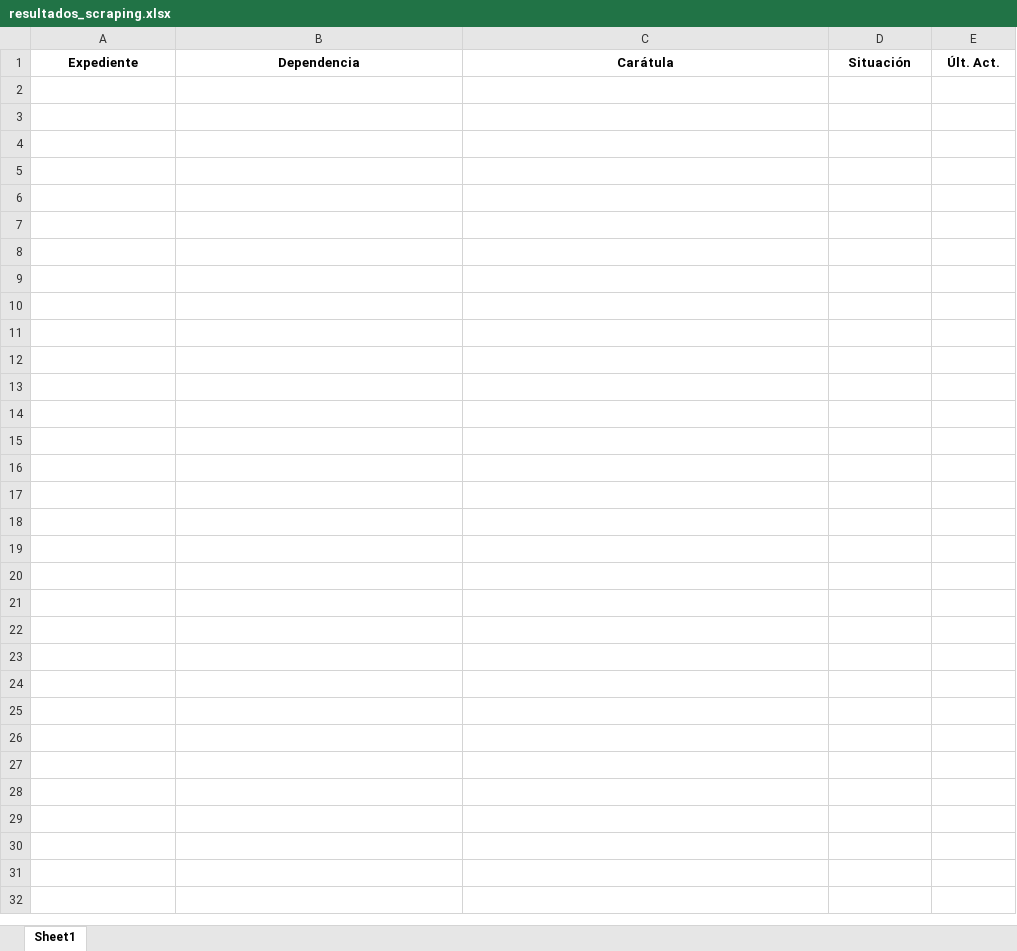
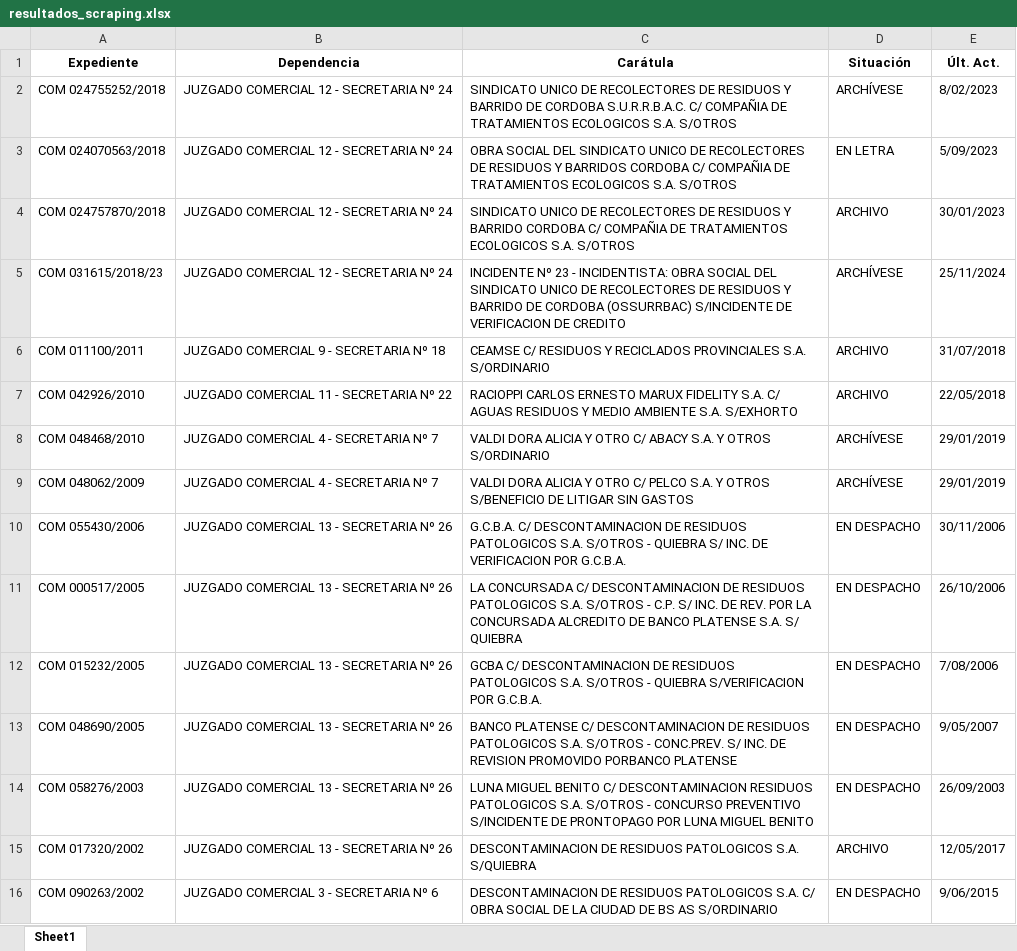
Before and after one commit to gonzalocopes/webscraping, an Excel workbook: resultados_scraping.xlsx, sheet Sheet1, drawn as a sheet; values as stored, in another font and other column widths than the file's, no borders; the diff names each change by its address in the sheet, - before the commit and + after, or states it on an @@ line.

```diff
--- a/resultados_scraping.xlsx (sheet Sheet1)
+++ b/resultados_scraping.xlsx (sheet Sheet1)
+row 2: COM 024755252/2018 | JUZGADO COMERCIAL 12 - SECRETARIA Nº 24 | SINDICATO UNICO DE RECOLECTORES DE RESIDUOS Y BARRIDO DE CORDOBA S.U.R.R.B.A.C. C/ COMPAÑIA DE TRATAMIENTOS ECOLOGICOS S.A. S/OTROS | ARCHÍVESE | 8/02/2023
+row 3: COM 024070563/2018 | JUZGADO COMERCIAL 12 - SECRETARIA Nº 24 | OBRA SOCIAL DEL SINDICATO UNICO DE RECOLECTORES DE RESIDUOS Y BARRIDOS CORDOBA C/ COMPAÑIA DE TRATAMIENTOS ECOLOGICOS S.A. S/OTROS | EN LETRA | 5/09/2023
+row 4: COM 024757870/2018 | JUZGADO COMERCIAL 12 - SECRETARIA Nº 24 | SINDICATO UNICO DE RECOLECTORES DE RESIDUOS Y BARRIDO CORDOBA C/ COMPAÑIA DE TRATAMIENTOS ECOLOGICOS S.A. S/OTROS | ARCHIVO | 30/01/2023
+row 5: COM 031615/2018/23 | JUZGADO COMERCIAL 12 - SECRETARIA Nº 24 | INCIDENTE Nº 23 - INCIDENTISTA: OBRA SOCIAL DEL SINDICATO UNICO DE RECOLECTORES DE RESIDUOS Y BARRIDO DE CORDOBA (OSSURRBAC) S/INCIDENTE DE VERIFICACION DE CREDITO | ARCHÍVESE | 25/11/2024
+row 6: COM 011100/2011 | JUZGADO COMERCIAL 9 - SECRETARIA Nº 18 | CEAMSE C/ RESIDUOS Y RECICLADOS PROVINCIALES S.A. S/ORDINARIO | ARCHIVO | 31/07/2018
+row 7: COM 042926/2010 | JUZGADO COMERCIAL 11 - SECRETARIA Nº 22 | RACIOPPI CARLOS ERNESTO MARUX FIDELITY S.A. C/ AGUAS RESIDUOS Y MEDIO AMBIENTE S.A. S/EXHORTO | ARCHIVO | 22/05/2018
+row 8: COM 048468/2010 | JUZGADO COMERCIAL 4 - SECRETARIA Nº 7 | VALDI DORA ALICIA Y OTRO C/ ABACY S.A. Y OTROS S/ORDINARIO | ARCHÍVESE | 29/01/2019
+row 9: COM 048062/2009 | JUZGADO COMERCIAL 4 - SECRETARIA Nº 7 | VALDI DORA ALICIA Y OTRO C/ PELCO S.A. Y OTROS S/BENEFICIO DE LITIGAR SIN GASTOS | ARCHÍVESE | 29/01/2019
+row 10: COM 055430/2006 | JUZGADO COMERCIAL 13 - SECRETARIA Nº 26 | G.C.B.A. C/ DESCONTAMINACION DE RESIDUOS PATOLOGICOS S.A. S/OTROS - QUIEBRA S/ INC. DE VERIFICACION POR G.C.B.A. | EN DESPACHO | 30/11/2006
+row 11: COM 000517/2005 | JUZGADO COMERCIAL 13 - SECRETARIA Nº 26 | LA CONCURSADA C/ DESCONTAMINACION DE RESIDUOS PATOLOGICOS S.A. S/OTROS - C.P. S/ INC. DE REV. POR LA CONCURSADA ALCREDITO DE BANCO PLATENSE S.A. S/ QUIEBRA | EN DESPACHO | 26/10/2006
+row 12: COM 015232/2005 | JUZGADO COMERCIAL 13 - SECRETARIA Nº 26 | GCBA C/ DESCONTAMINACION DE RESIDUOS PATOLOGICOS S.A. S/OTROS - QUIEBRA S/VERIFICACION POR G.C.B.A. | EN DESPACHO | 7/08/2006
+row 13: COM 048690/2005 | JUZGADO COMERCIAL 13 - SECRETARIA Nº 26 | BANCO PLATENSE C/ DESCONTAMINACION DE RESIDUOS PATOLOGICOS S.A. S/OTROS - CONC.PREV. S/ INC. DE REVISION PROMOVIDO PORBANCO PLATENSE | EN DESPACHO | 9/05/2007
+row 14: COM 058276/2003 | JUZGADO COMERCIAL 13 - SECRETARIA Nº 26 | LUNA MIGUEL BENITO C/ DESCONTAMINACION RESIDUOS PATOLOGICOS S.A. S/OTROS - CONCURSO PREVENTIVO S/INCIDENTE DE PRONTOPAGO POR LUNA MIGUEL BENITO | EN DESPACHO | 26/09/2003
+row 15: COM 017320/2002 | JUZGADO COMERCIAL 13 - SECRETARIA Nº 26 | DESCONTAMINACION DE RESIDUOS PATOLOGICOS S.A. S/QUIEBRA | ARCHIVO | 12/05/2017
+row 16: COM 090263/2002 | JUZGADO COMERCIAL 3 - SECRETARIA Nº 6 | DESCONTAMINACION DE RESIDUOS PATOLOGICOS S.A. C/ OBRA SOCIAL DE LA CIUDAD DE BS AS S/ORDINARIO | EN DESPACHO | 9/06/2015
```
Also changed, not shown: 1 other file.
